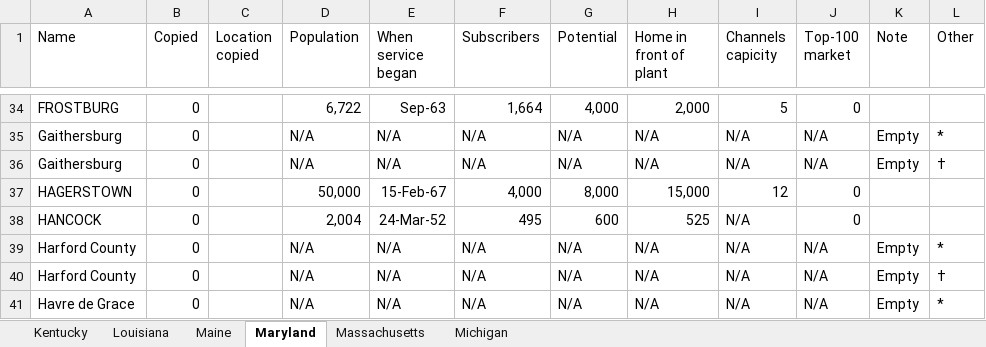
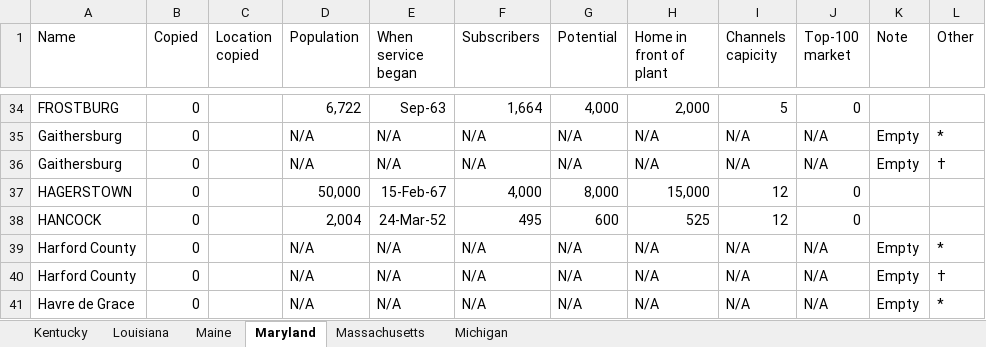
Before and after one commit to yuca1/cable, an Excel workbook: Output/1968/Kentucky-Michigan/Kentucky-Michigan.xlsx, sheet Maryland, drawn as a sheet; only a part is shown, gaps mark what is left out; values as stored, in another font and other column widths than the file's, no borders; the diff names each change by its address in the sheet, - before the commit and + after, or states it on an @@ line.

```diff
--- a/Output/1968/Kentucky-Michigan/Kentucky-Michigan.xlsx (sheet Maryland)
+++ b/Output/1968/Kentucky-Michigan/Kentucky-Michigan.xlsx (sheet Maryland)
-I38 (Channels capicity): N/A
+I38 (Channels capicity): 12
```
Also changed, not shown: sheet Louisiana, sheet Maine, sheet Kentucky, 1 other file.
